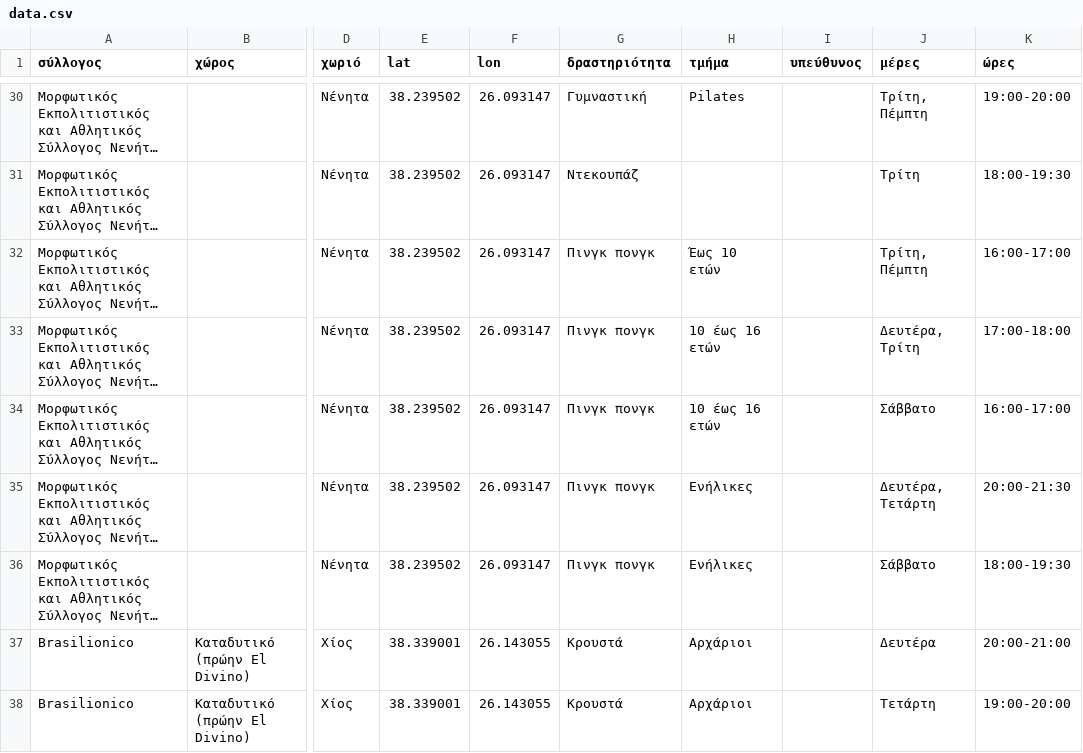
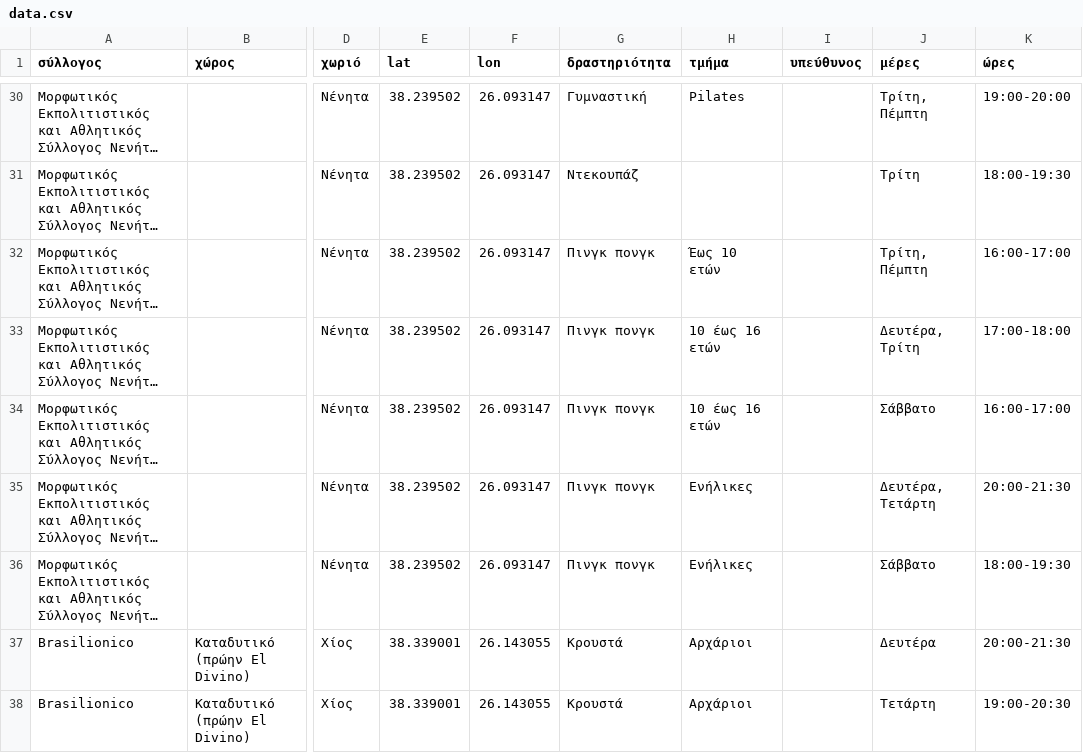
Before and after one commit to panteliser96/chios-syllogoi-map, a CSV file: data.csv, drawn as a sheet; only a part is shown, gaps mark what is left out; long unchanged cells end in …; the diff names each change by its address in the sheet, - before the commit and + after, or states it on an @@ line.

Commit message:
Update Brasilionico class schedule times

```diff
--- a/data.csv
+++ b/data.csv
-K37 (ώρες): 20:00-21:00
+K37 (ώρες): 20:00-21:30
-K38 (ώρες): 19:00-20:00
+K38 (ώρες): 19:00-20:30
```
